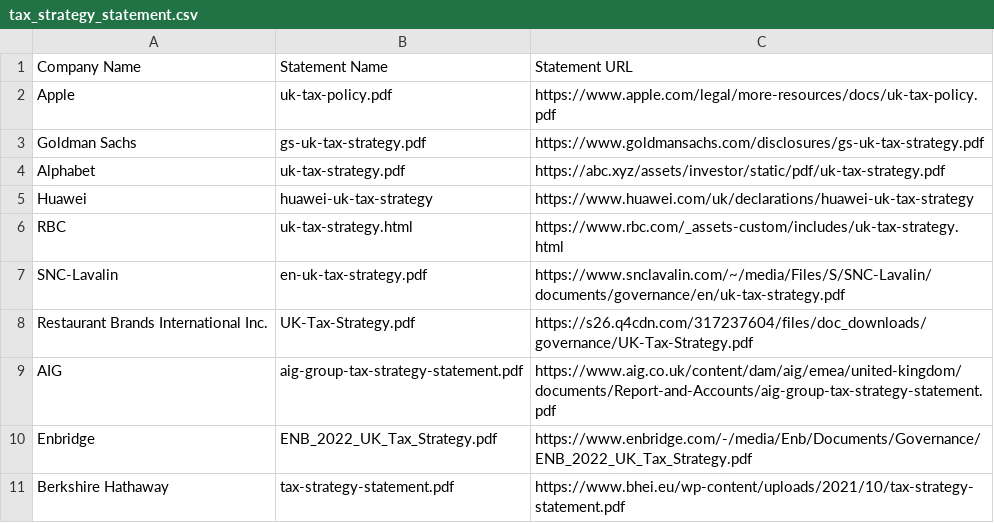
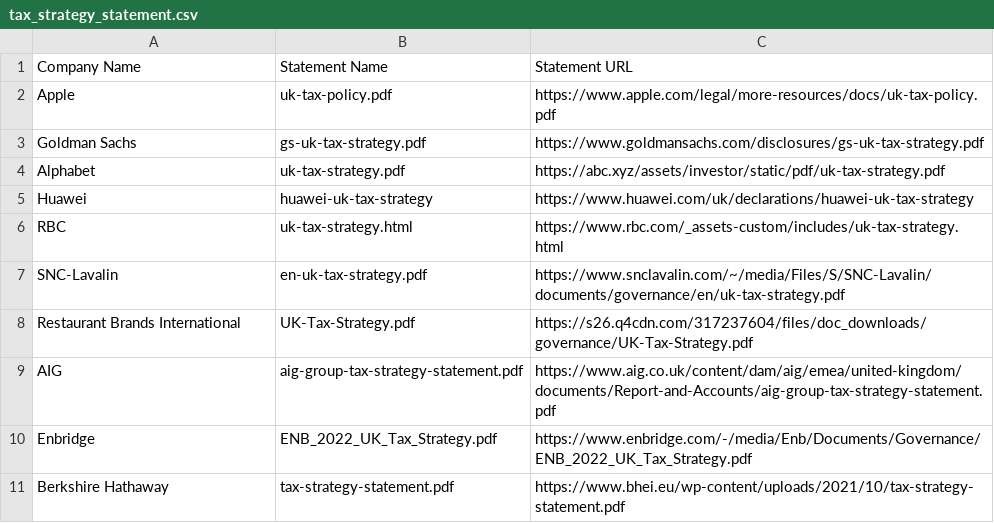
Before and after one commit to RamVasuthevan/TaxStrategyStatement, a CSV file: website/_data/tax_strategy_statement.csv, drawn as a sheet.

Commit message:
Remove inc

```diff
--- a/website/_data/tax_strategy_statement.csv
+++ b/website/_data/tax_strategy_statement.csv
@@ -7,3 +7,3 @@ RBC,uk-tax-strategy.html,https://www.rbc.com/_assets-custom/includes/uk-tax-stra
 SNC-Lavalin,en-uk-tax-strategy.pdf,https://www.snclavalin.com/~/media/Files/S/SNC-Lavalin/documents/governance/en/uk-tax-strategy.pdf
-Restaurant Brands International Inc.,UK-Tax-Strategy.pdf,https://s26.q4cdn.com/317237604/files/doc_downloads/governance/UK-Tax-Strategy.pdf
+Restaurant Brands International,UK-Tax-Strategy.pdf,https://s26.q4cdn.com/317237604/files/doc_downloads/governance/UK-Tax-Strategy.pdf
 AIG,aig-group-tax-strategy-statement.pdf,https://www.aig.co.uk/content/dam/aig/emea/united-kingdom/documents/Report-and-Accounts/aig-group-tax-strategy-statement.pdf
```
